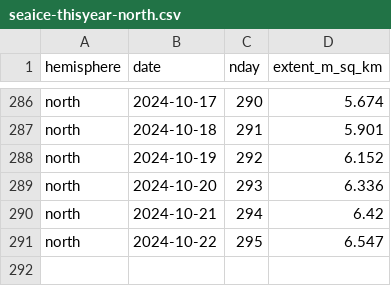
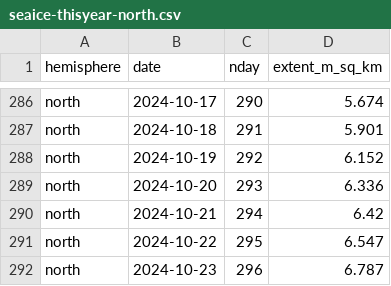
Before and after one commit to 360-info/tracker-seaice, a CSV file: data/seaice-thisyear-north.csv, drawn as a sheet; only a part is shown, gaps mark what is left out.

```diff
--- a/data/seaice-thisyear-north.csv
+++ b/data/seaice-thisyear-north.csv
@@ -291 +291,2 @@ north,2024-10-21,294,6.42
 north,2024-10-22,295,6.547
+north,2024-10-23,296,6.787
```
Also changed, not shown: data/seaice-daily-north.csv, data/seaice-daily-south.csv, 1 other file.
